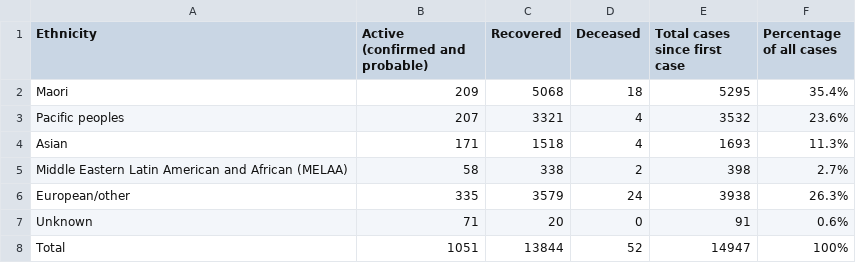
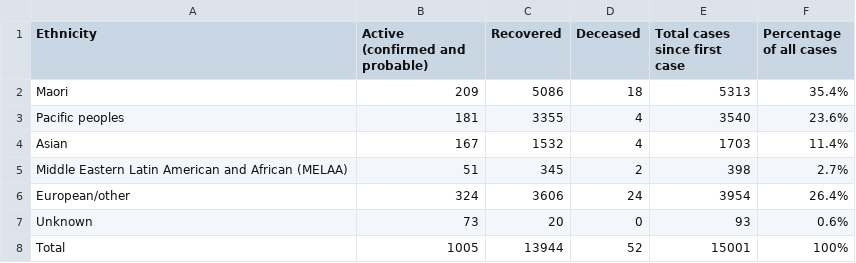
Before and after one commit to UoA-eResearch/nz-covid19-data-auto, a CSV file: cases_by_ethnicity.csv, drawn as a sheet.

```diff
--- a/cases_by_ethnicity.csv
+++ b/cases_by_ethnicity.csv
@@ -1,8 +1,8 @@
 Ethnicity,Active (confirmed and probable),Recovered,Deceased,Total cases since first case,Percentage of all cases
-Maori,209,5068,18,5295,35.4%
-Pacific peoples,207,3321,4,3532,23.6%
-Asian,171,1518,4,1693,11.3%
-Middle Eastern Latin American and African (MELAA),58,338,2,398,2.7%
-European/other,335,3579,24,3938,26.3%
-Unknown,71,20,0,91,0.6%
-Total,1051,13844,52,14947,100%
+Maori,209,5086,18,5313,35.4%
+Pacific peoples,181,3355,4,3540,23.6%
+Asian,167,1532,4,1703,11.4%
+Middle Eastern Latin American and African (MELAA),51,345,2,398,2.7%
+European/other,324,3606,24,3954,26.4%
+Unknown,73,20,0,93,0.6%
+Total,1005,13944,52,15001,100%
```
Also changed, not shown: cases_by_DHB.csv, data.csv, 4 other files.
